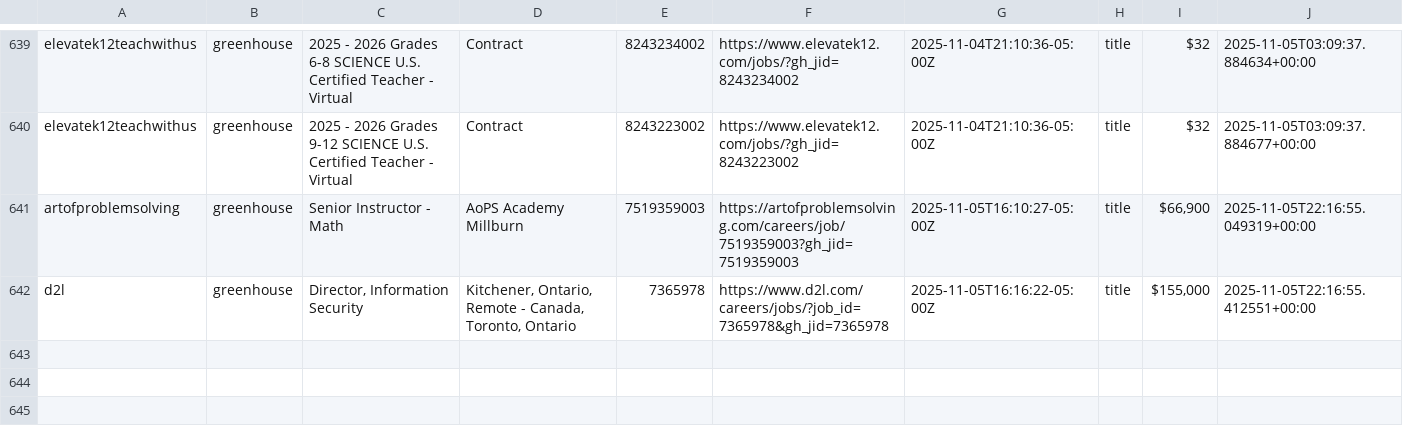
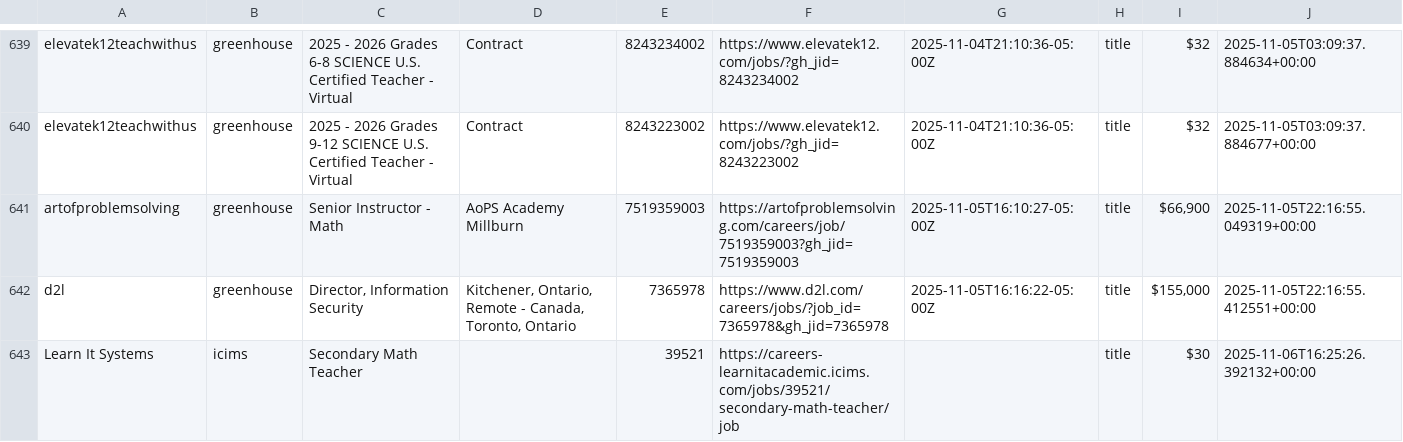
Before and after one commit to mollyoliviamund-maker/edtech-jobs, a CSV file: edtech_jobs.csv, drawn as a sheet; only a part is shown, gaps mark what is left out; the diff names each change by its address in the sheet, - before the commit and + after, or states it on an @@ line.

```diff
--- a/edtech_jobs.csv
+++ b/edtech_jobs.csv
+row 643: Learn It Systems | icims | Secondary Math Teacher |  | 39521 | https://careers-learnitacademic.icims.com/jobs/39521/secondary-math-teacher/job |  | title | $30 | 2025-11-06T16:25:26.392132+00:00
```
Also changed, not shown: 1 other file.
